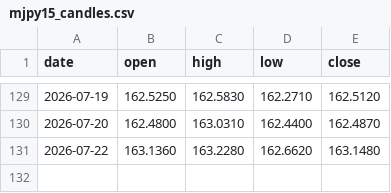
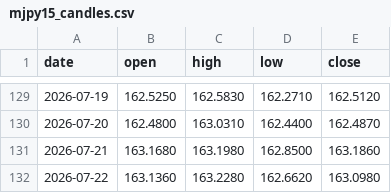
Before and after one commit to christianprimero926/btc-bot-panel, a CSV file: mjpy15_candles.csv, drawn as a sheet; only a part is shown, gaps mark what is left out.

Commit message:
data: actualiza panel [skip ci]

```diff
--- a/mjpy15_candles.csv
+++ b/mjpy15_candles.csv
@@ -130,2 +130,3 @@ date,open,high,low,close
 2026-07-20,162.4800,163.0310,162.4400,162.4870
-2026-07-22,163.1360,163.2280,162.6620,163.1480
+2026-07-21,163.1680,163.1980,162.8500,163.1860
+2026-07-22,163.1360,163.2280,162.6620,163.0980
```
Also changed, not shown: mgold15_equity_history.csv, mgold2_equity_history.csv, 21 other files.
